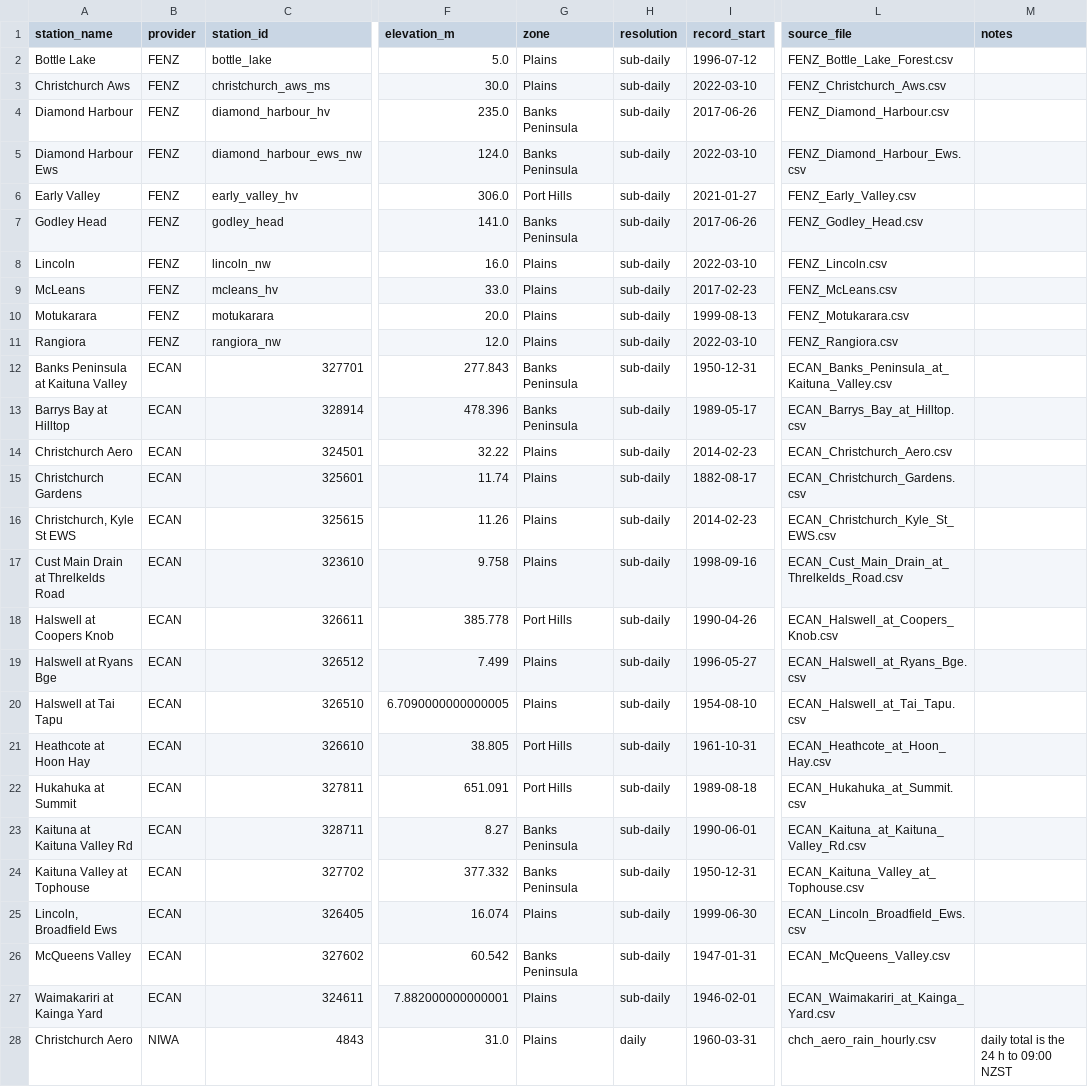
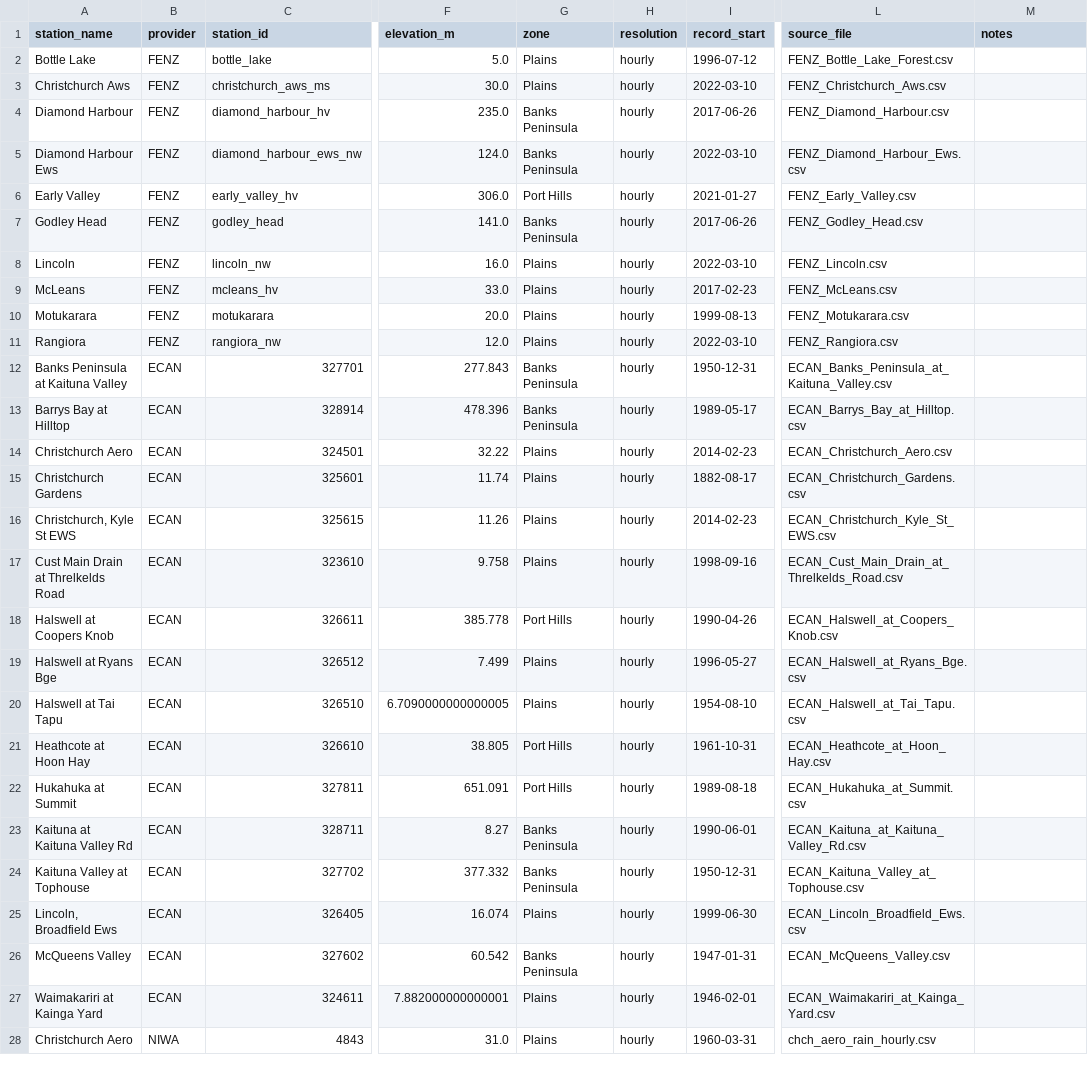
Before and after one commit to mblockley/extreme_rainfall, a CSV file: datasets/station_metadata.csv, drawn as a sheet; only a part is shown, gaps mark what is left out; the diff covers the shown part only; the diff names each change by its address in the sheet, - before the commit and + after, or states it on an @@ line.

Commit message:
this changed as a result of the python file

```diff
--- a/datasets/station_metadata.csv
+++ b/datasets/station_metadata.csv
-H2:H27 (resolution): sub-daily
+H2:H27 (resolution): hourly
-H28 (resolution): daily
+H28 (resolution): hourly
-M28 (notes): daily total is the 24 h to 09:00 NZST
+M28 (notes): (empty)
```
Also changed, not shown: 4 edited cells elsewhere in this file.
